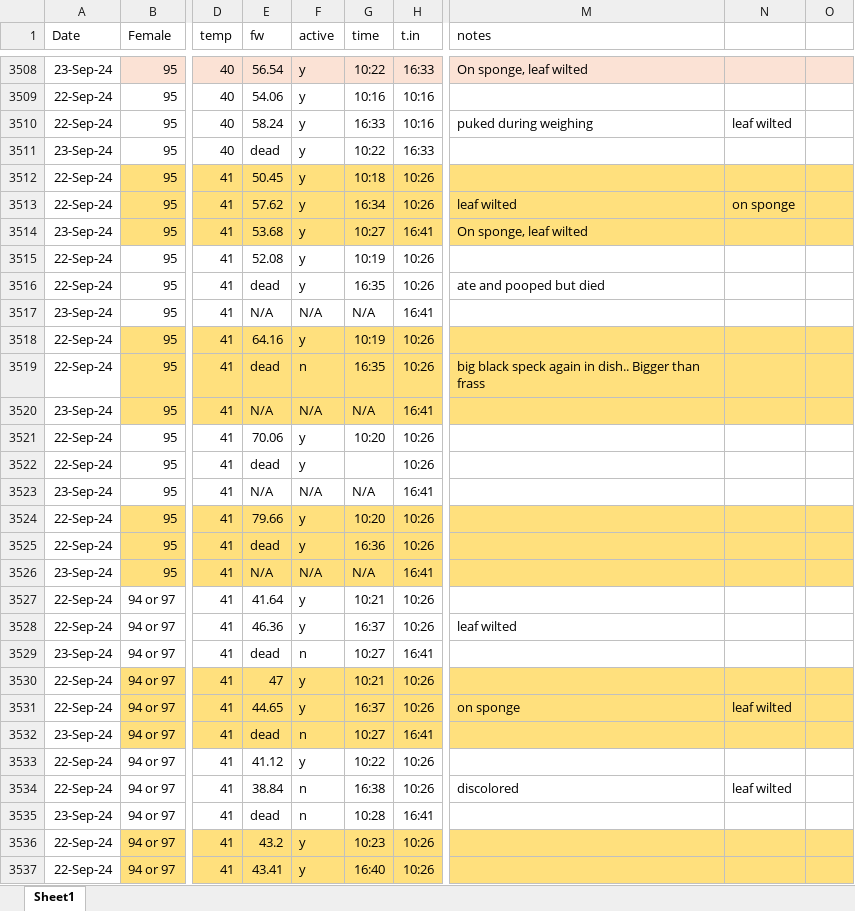
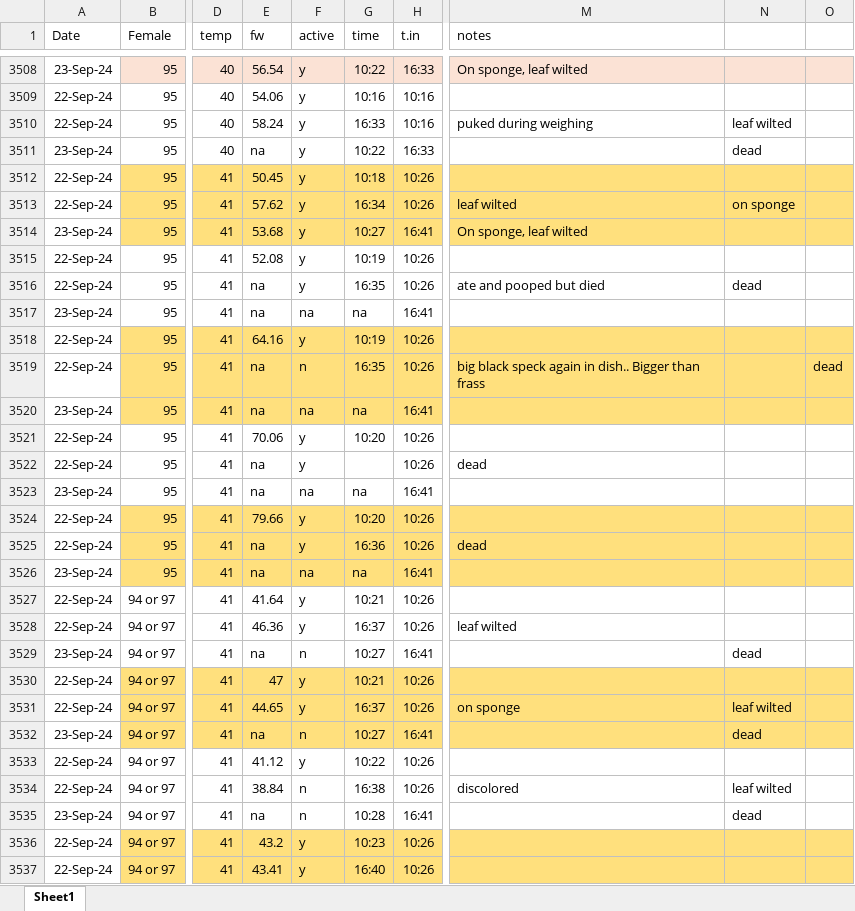
Before and after one commit to taylorhatcher/WARP2024, an Excel workbook: 2024PrapaeConstantTPCCombineddata.xlsx, sheet Sheet1, drawn as a sheet; only a part is shown, gaps mark what is left out; values as stored, in another font and other column widths than the file's, no borders; the diff covers the shown part only; the diff names each change by its address in the sheet, - before the commit and + after, or states it on an @@ line.

```diff
--- a/2024PrapaeConstantTPCCombineddata.xlsx (sheet Sheet1)
+++ b/2024PrapaeConstantTPCCombineddata.xlsx (sheet Sheet1)
-E3511 (fw): dead
+E3511 (fw): na
-N3511: (empty)
+N3511: dead
-E3516 (fw): dead
+E3516 (fw): na
-N3516: (empty)
+N3516: dead
-E3517 (fw): N/A
+E3517 (fw): na
-F3517 (active): N/A
+F3517 (active): na
-G3517 (time): N/A
+G3517 (time): na
-E3519 (fw): dead
+E3519 (fw): na
-O3519: (empty)
+O3519: dead
-E3520 (fw): N/A
+E3520 (fw): na
-F3520 (active): N/A
+F3520 (active): na
-G3520 (time): N/A
+G3520 (time): na
-E3522 (fw): dead
+E3522 (fw): na
-M3522 (notes): (empty)
+M3522 (notes): dead
-E3523 (fw): N/A
+E3523 (fw): na
-F3523 (active): N/A
+F3523 (active): na
-G3523 (time): N/A
+G3523 (time): na
-E3525 (fw): dead
+E3525 (fw): na
-M3525 (notes): (empty)
+M3525 (notes): dead
-E3526 (fw): N/A
+E3526 (fw): na
-F3526 (active): N/A
+F3526 (active): na
-G3526 (time): N/A
+G3526 (time): na
-E3529 (fw): dead
+E3529 (fw): na
-N3529: (empty)
+N3529: dead
-E3532 (fw): dead
+E3532 (fw): na
-N3532: (empty)
+N3532: dead
-E3535 (fw): dead
+E3535 (fw): na
-N3535: (empty)
+N3535: dead
```
Also changed, not shown: 274 edited cells elsewhere in this sheet.
